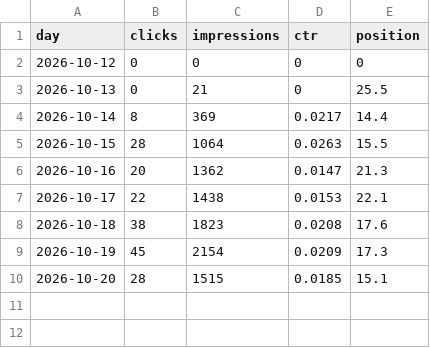
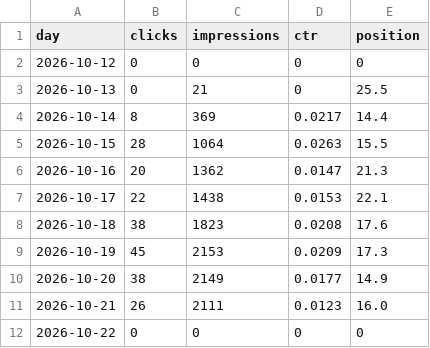
Before and after one commit to discoverarchitecture/discoverarchitecture.github.io, a CSV file: search_console/daily.csv, drawn as a sheet.

```diff
--- a/search_console/daily.csv
+++ b/search_console/daily.csv
@@ -8,3 +8,5 @@ day,clicks,impressions,ctr,position
 2026-10-18,38,1823,0.0208,17.6
-2026-10-19,45,2154,0.0209,17.3
-2026-10-20,28,1515,0.0185,15.1
+2026-10-19,45,2153,0.0209,17.3
+2026-10-20,38,2149,0.0177,14.9
+2026-10-21,26,2111,0.0123,16.0
+2026-10-22,0,0,0,0
```
Also changed, not shown: 2 other files.
